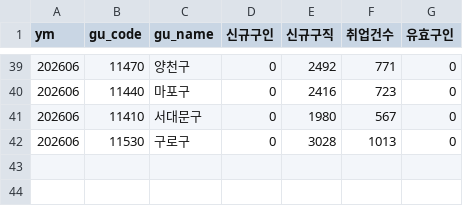
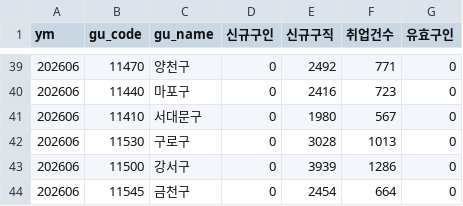
Before and after one commit to seongapark/seoul-job-trend, a CSV file: data/work24_opia.csv, drawn as a sheet; only a part is shown, gaps mark what is left out.

```diff
--- a/data/work24_opia.csv
+++ b/data/work24_opia.csv
@@ -42 +42,3 @@
 202606,11530,구로구,0,3028,1013,0
+202606,11500,강서구,0,3939,1286,0
+202606,11545,금천구,0,2454,664,0
```
Also changed, not shown: 2 other files.
